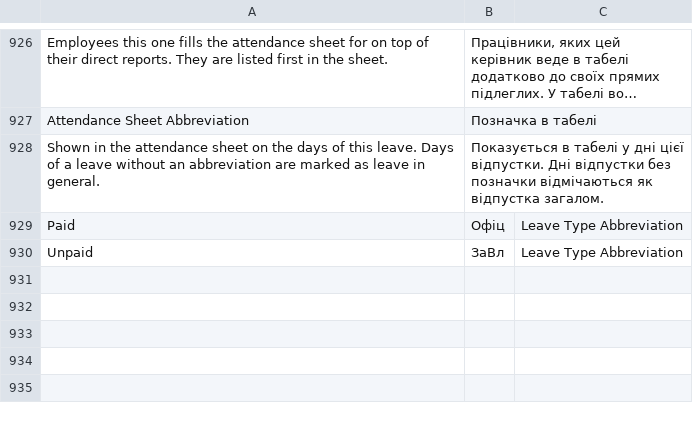
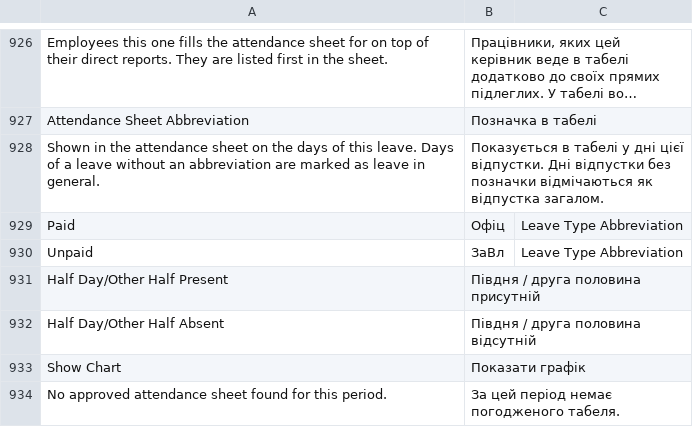
Before and after one commit to egdw-xxxyo/hrms, a CSV file: hrms/translations/uk.csv, drawn as a sheet; only a part is shown, gaps mark what is left out; long unchanged cells end in …; the diff names each change by its address in the sheet, - before the commit and + after, or states it on an @@ line.

```diff
--- a/hrms/translations/uk.csv
+++ b/hrms/translations/uk.csv
+row 931: Half Day/Other Half Present | Півдня / друга половина присутній
+row 932: Half Day/Other Half Absent | Півдня / друга половина відсутній
+row 933: Show Chart | Показати графік
+row 934: No approved attendance sheet found for this period. | За цей період немає погодженого табеля.
```
Also changed, not shown: 5 other files.
